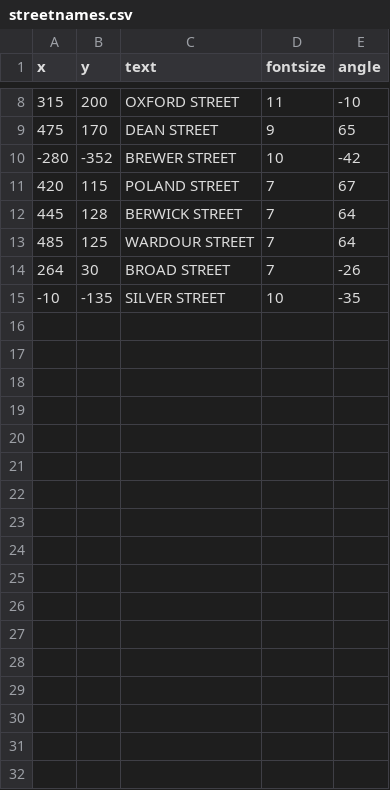
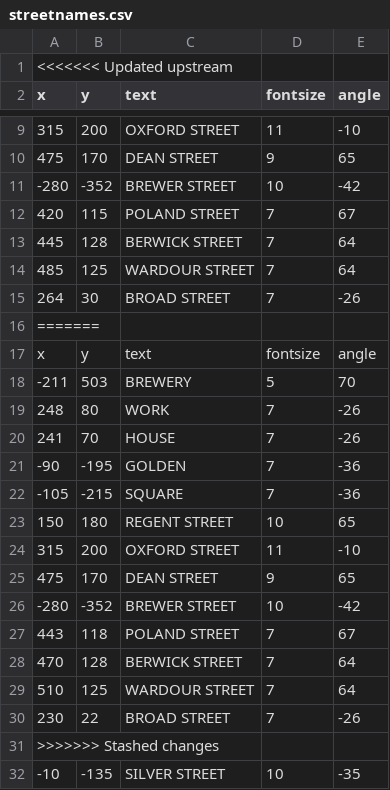
Before and after one commit to ypenamak/vandanavis.github.io, a CSV file: streetnames.csv, drawn as a sheet; only a part is shown, gaps mark what is left out; the diff names each change by its address in the sheet, - before the commit and + after, or states it on an @@ line.

```diff
--- a/streetnames.csv
+++ b/streetnames.csv
+row 1: <<<<<<< Updated upstream
+row 16: =======
+row 17: x | y | text | fontsize | angle
+row 18: -211 | 503 | BREWERY | 5 | 70
+row 19: 248 | 80 | WORK | 7 | -26
+row 20: 241 | 70 | HOUSE | 7 | -26
+row 21: -90 | -195 | GOLDEN | 7 | -36
+row 22: -105 | -215 | SQUARE | 7 | -36
+row 23: 150 | 180 | REGENT STREET | 10 | 65
+row 24: 315 | 200 | OXFORD STREET | 11 | -10
+row 25: 475 | 170 | DEAN STREET | 9 | 65
+row 26: -280 | -352 | BREWER STREET | 10 | -42
+row 27: 443 | 118 | POLAND STREET | 7 | 67
+row 28: 470 | 128 | BERWICK STREET | 7 | 64
+row 29: 510 | 125 | WARDOUR STREET | 7 | 64
+row 30: 230 | 22 | BROAD STREET | 7 | -26
+row 31: >>>>>>> Stashed changes
```
Also changed, not shown: 1 other file.
